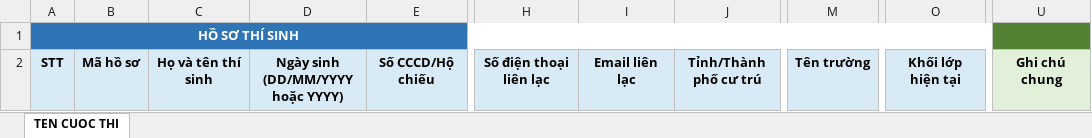
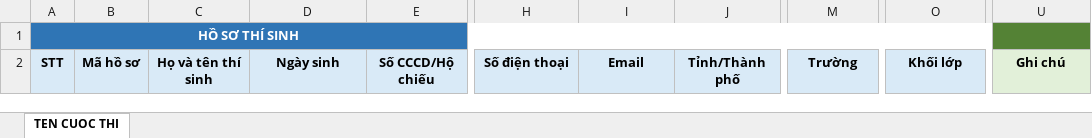
Before and after one commit to Lebinh10092003/FTSocialDashbroad, an Excel workbook: public/templates/Template_du_lieu_thi_sinh.xlsx, sheet TEN CUOC THI, drawn as a sheet; only a part is shown, gaps mark what is left out; values as stored, in another font and other column widths than the file's, no borders; ↵ is a line break in a cell; the diff names each change by its address in the sheet, - before the commit and + after, or states it on an @@ line.

Commit message:
fix: align candidate import with updated template

```diff
--- a/public/templates/Template_du_lieu_thi_sinh.xlsx (sheet TEN CUOC THI)
+++ b/public/templates/Template_du_lieu_thi_sinh.xlsx (sheet TEN CUOC THI)
-D2: Ngày sinh ↵ (DD/MM/YYYY hoặc YYYY)
+D2: Ngày sinh
-H2: Số điện thoại liên lạc
+H2: Số điện thoại
-I2: Email liên lạc
+I2: Email
-J2: Tỉnh/Thành phố cư trú
+J2: Tỉnh/Thành phố
-M2: Tên trường
+M2: Trường
-O2: Khối lớp hiện tại
+O2: Khối lớp
-U2: Ghi chú chung
+U2: Ghi chú
```
Also changed, not shown: 3 other files.
